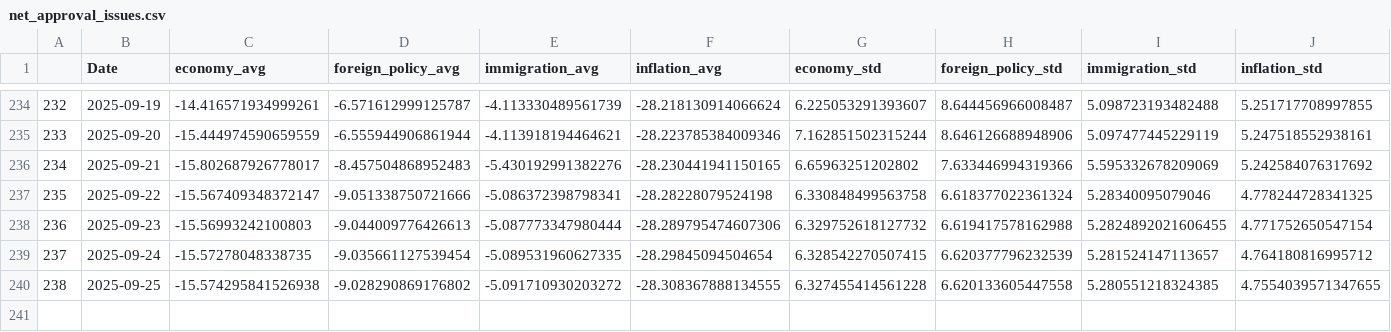
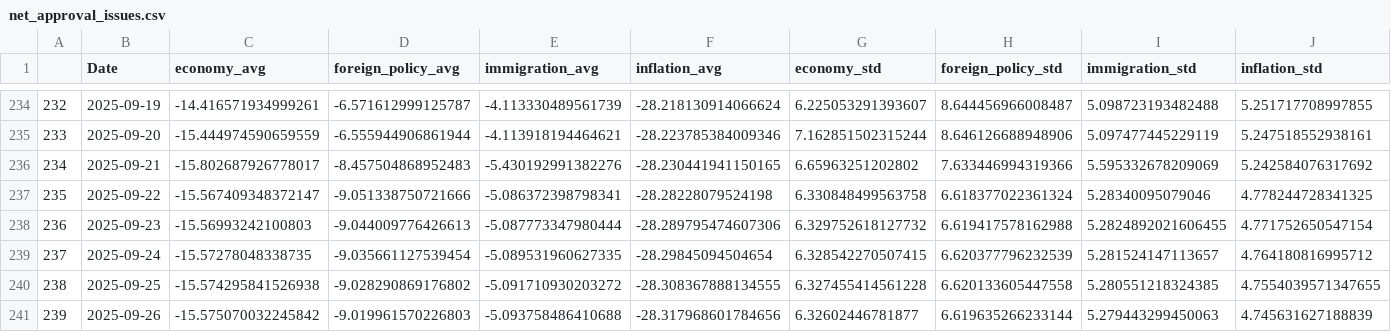
Before and after one commit to Hackquantumcpp/snoutcounter-backend, a CSV file: net_approval_issues.csv, drawn as a sheet; only a part is shown, gaps mark what is left out; rows hold the shown columns only; the diff names each change by its address in the sheet, - before the commit and + after, or states it on an @@ line.

```diff
--- a/net_approval_issues.csv
+++ b/net_approval_issues.csv
+row 241: 239 | 2025-09-26 | -15.575070032245842 | -9.019961570226803 | -5.093758486410688 | -28.317968601784656 | 6.32602446781877 | 6.619635266233144 | 5.279443299450063 | 4.745631627188839
```
Also changed, not shown: approval_stats_fp.csv, approval_stats_healthcare.csv, 26 other files.
